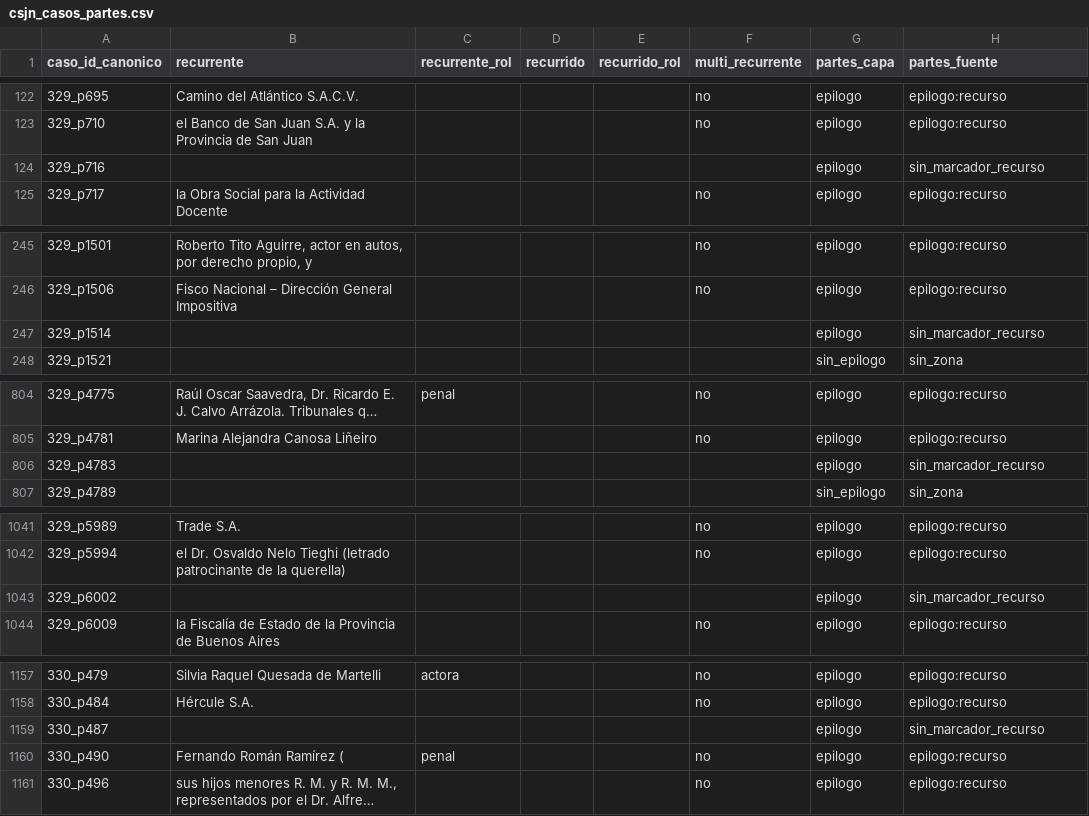
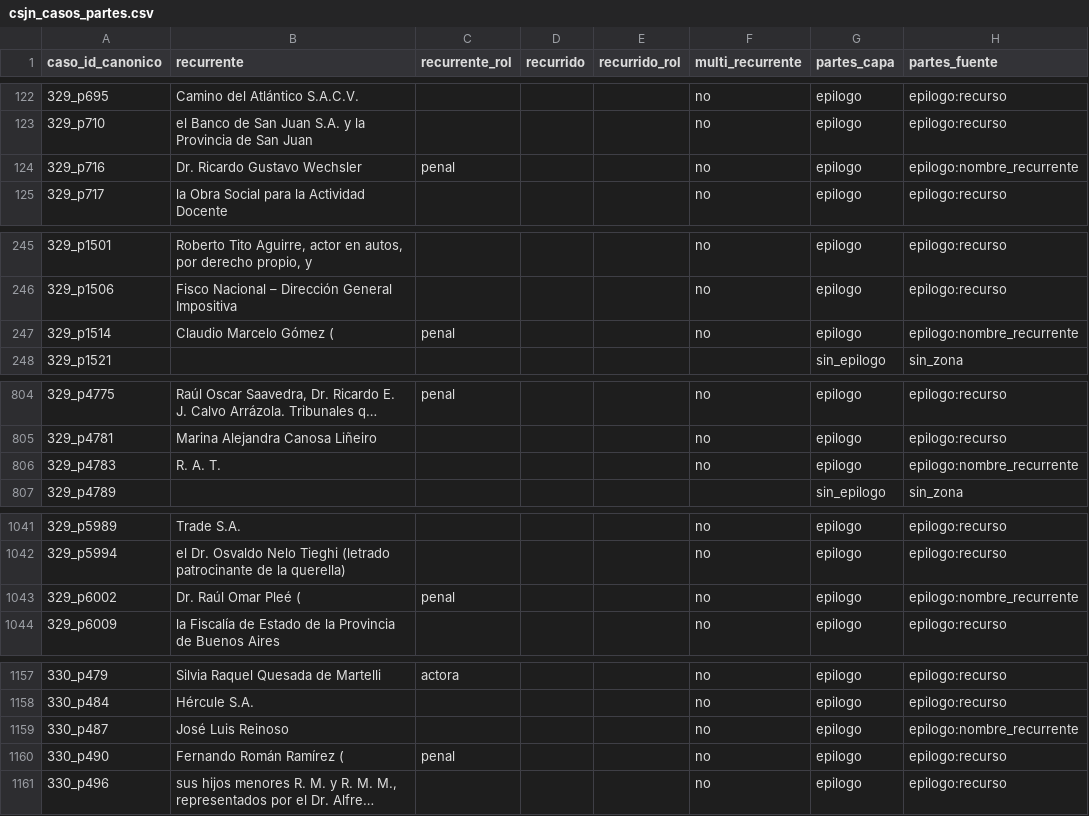
Before and after one commit to guillee1010/corpus-csjn, a CSV file: output/parser/csjn_casos_partes.csv, drawn as a sheet; only a part is shown, gaps mark what is left out; long unchanged cells end in …; the diff covers the shown part only.

Commit message:
M29 v0.3: fallback formato viejo 'Nombre del recurrente:' (+8 recurrente_ok); PoC muestra zona

```diff
--- a/output/parser/csjn_casos_partes.csv
+++ b/output/parser/csjn_casos_partes.csv
@@ -123,3 +123,3 @@ caso_id_canonico,recurrente,recurrente_rol,recurrido,recurrido_rol,multi_recurre
 329_p710,el Banco de San Juan S.A. y la Provincia de San Juan,,,,no,epilogo,epilogo:recurso
-329_p716,,,,,,epilogo,sin_marcador_recurso
+329_p716,Dr. Ricardo Gustavo Wechsler,penal,,,no,epilogo,epilogo:nombre_recurrente
 329_p717,la Obra Social para la Actividad Docente,,,,no,epilogo,epilogo:recurso
@@ -246,3 +246,3 @@ caso_id_canonico,recurrente,recurrente_rol,recurrido,recurrido_rol,multi_recurre
 329_p1506,Fisco Nacional – Dirección General Impositiva,,,,no,epilogo,epilogo:recurso
-329_p1514,,,,,,epilogo,sin_marcador_recurso
+329_p1514,Claudio Marcelo Gómez (,penal,,,no,epilogo,epilogo:nombre_recurrente
 329_p1521,,,,,,sin_epilogo,sin_zona
@@ -805,3 +805,3 @@ caso_id_canonico,recurrente,recurrente_rol,recurrido,recurrido_rol,multi_recurre
 329_p4781,Marina Alejandra Canosa Liñeiro,,,,no,epilogo,epilogo:recurso
-329_p4783,,,,,,epilogo,sin_marcador_recurso
+329_p4783,R. A. T.,,,,no,epilogo,epilogo:nombre_recurrente
 329_p4789,,,,,,sin_epilogo,sin_zona
@@ -1042,3 +1042,3 @@ caso_id_canonico,recurrente,recurrente_rol,recurrido,recurrido_rol,multi_recurre
 329_p5994,el Dr. Osvaldo Nelo Tieghi (letrado patrocinante de la querella),,,,no,epilogo,epilogo:recurso
-329_p6002,,,,,,epilogo,sin_marcador_recurso
+329_p6002,Dr. Raúl Omar Pleé (,penal,,,no,epilogo,epilogo:nombre_recurrente
 329_p6009,la Fiscalía de Estado de la Provincia de Buenos Aires,,,,no,epilogo,epilogo:recurso
@@ -1158,3 +1158,3 @@ caso_id_canonico,recurrente,recurrente_rol,recurrido,recurrido_rol,multi_recurre
 330_p484,Hércule S.A.,,,,no,epilogo,epilogo:recurso
-330_p487,,,,,,epilogo,sin_marcador_recurso
+330_p487,José Luis Reinoso,,,,no,epilogo,epilogo:nombre_recurrente
 330_p490,Fernando Román Ramírez (,penal,,,no,epilogo,epilogo:recurso
```
Also changed, not shown: 9 edited cells elsewhere in this file, 1 other file.
